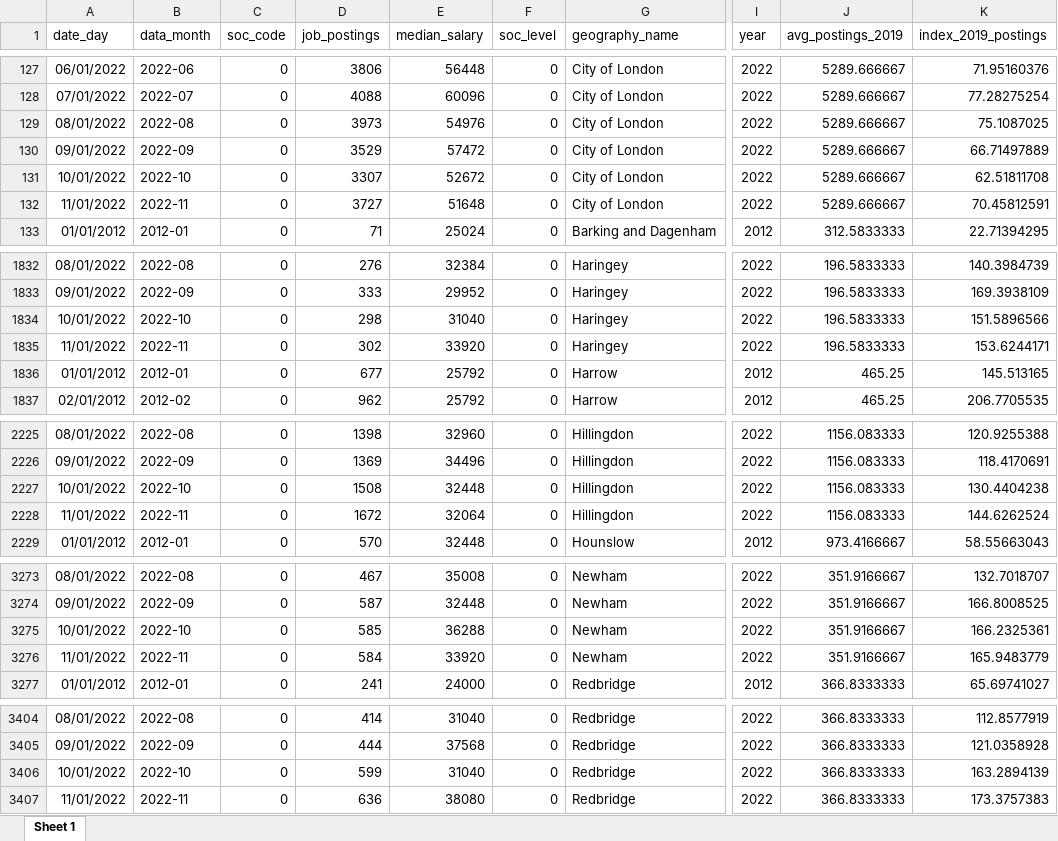
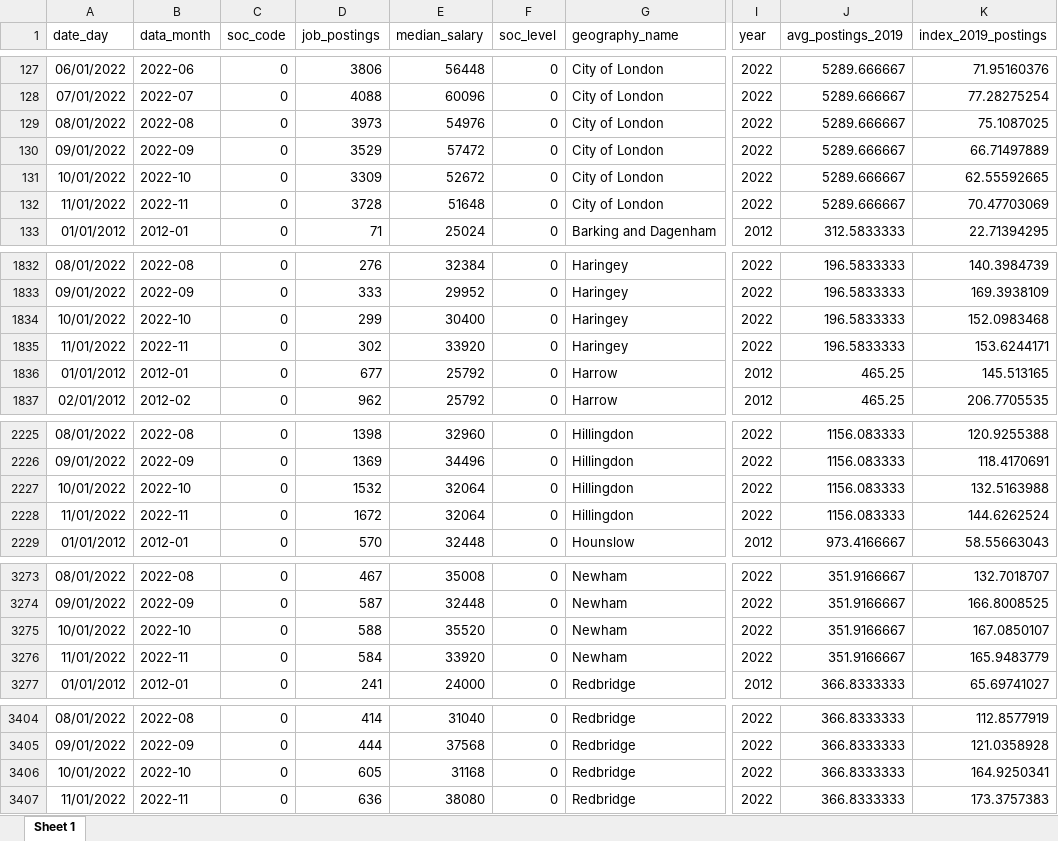
Before and after one commit to ammar-gla/job-postings, an Excel workbook: OUTPUT/DATA/london_la_postings.xlsx, sheet Sheet 1, drawn as a sheet; only a part is shown, gaps mark what is left out; values as stored, in another font and other column widths than the file's, no borders; the diff covers the shown part only; the diff names each change by its address in the sheet, - before the commit and + after, or states it on an @@ line.

```diff
--- a/OUTPUT/DATA/london_la_postings.xlsx (sheet Sheet 1)
+++ b/OUTPUT/DATA/london_la_postings.xlsx (sheet Sheet 1)
-D131 (job_postings): 3307
+D131 (job_postings): 3309
-K131 (index_2019_postings): 62.51811708
+K131 (index_2019_postings): 62.55592665
-D132 (job_postings): 3727
+D132 (job_postings): 3728
-K132 (index_2019_postings): 70.45812591
+K132 (index_2019_postings): 70.47703069
-D1834 (job_postings): 298
+D1834 (job_postings): 299
-E1834 (median_salary): 31040
+E1834 (median_salary): 30400
-K1834 (index_2019_postings): 151.5896566
+K1834 (index_2019_postings): 152.0983468
-D2227 (job_postings): 1508
+D2227 (job_postings): 1532
-E2227 (median_salary): 32448
+E2227 (median_salary): 32064
-K2227 (index_2019_postings): 130.4404238
+K2227 (index_2019_postings): 132.5163988
-D3275 (job_postings): 585
+D3275 (job_postings): 588
-E3275 (median_salary): 36288
+E3275 (median_salary): 35520
-K3275 (index_2019_postings): 166.2325361
+K3275 (index_2019_postings): 167.0850107
-D3406 (job_postings): 599
+D3406 (job_postings): 605
-E3406 (median_salary): 31040
+E3406 (median_salary): 31168
-K3406 (index_2019_postings): 163.2894139
+K3406 (index_2019_postings): 164.9250341
```
Also changed, not shown: 53 edited cells elsewhere in this sheet, 6 other files.
